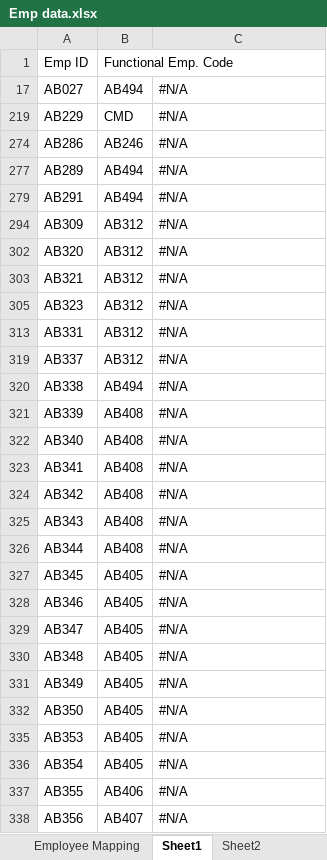
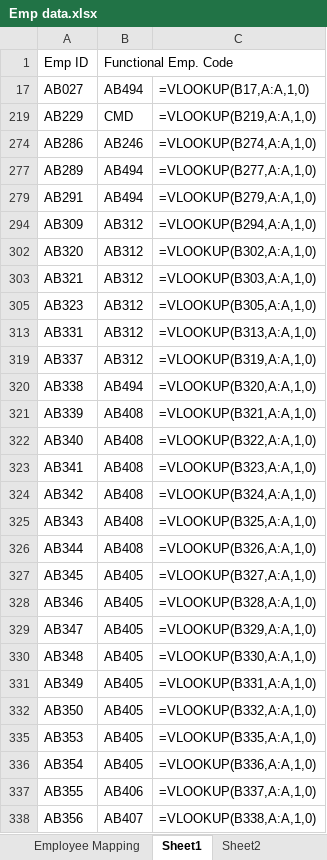
Before and after one commit to yash-desai-naik/bua-backend, an Excel workbook: Emp data.xlsx, sheet Sheet1, drawn as a sheet; only a part is shown; values as stored, in another font and other column widths than the file's, no cell formats; formulas without a stored value are shown as written; the diff covers the shown part only; the diff names each change by its address in the sheet, - before the commit and + after, or states it on an @@ line.

```diff
--- a/Emp data.xlsx (sheet Sheet1)
+++ b/Emp data.xlsx (sheet Sheet1)
-C17: #N/A
+C17: =VLOOKUP(B17,A:A,1,0)
-C219: #N/A
+C219: =VLOOKUP(B219,A:A,1,0)
-C274: #N/A
+C274: =VLOOKUP(B274,A:A,1,0)
-C277: #N/A
+C277: =VLOOKUP(B277,A:A,1,0)
-C279: #N/A
+C279: =VLOOKUP(B279,A:A,1,0)
-C294: #N/A
+C294: =VLOOKUP(B294,A:A,1,0)
-C302: #N/A
+C302: =VLOOKUP(B302,A:A,1,0)
-C303: #N/A
+C303: =VLOOKUP(B303,A:A,1,0)
-C305: #N/A
+C305: =VLOOKUP(B305,A:A,1,0)
-C313: #N/A
+C313: =VLOOKUP(B313,A:A,1,0)
-C319: #N/A
+C319: =VLOOKUP(B319,A:A,1,0)
-C320: #N/A
+C320: =VLOOKUP(B320,A:A,1,0)
-C321: #N/A
+C321: =VLOOKUP(B321,A:A,1,0)
-C322: #N/A
+C322: =VLOOKUP(B322,A:A,1,0)
-C323: #N/A
+C323: =VLOOKUP(B323,A:A,1,0)
-C324: #N/A
+C324: =VLOOKUP(B324,A:A,1,0)
-C325: #N/A
+C325: =VLOOKUP(B325,A:A,1,0)
-C326: #N/A
+C326: =VLOOKUP(B326,A:A,1,0)
-C327: #N/A
+C327: =VLOOKUP(B327,A:A,1,0)
-C328: #N/A
+C328: =VLOOKUP(B328,A:A,1,0)
-C329: #N/A
+C329: =VLOOKUP(B329,A:A,1,0)
-C330: #N/A
+C330: =VLOOKUP(B330,A:A,1,0)
-C331: #N/A
+C331: =VLOOKUP(B331,A:A,1,0)
-C332: #N/A
+C332: =VLOOKUP(B332,A:A,1,0)
-C335: #N/A
+C335: =VLOOKUP(B335,A:A,1,0)
-C336: #N/A
+C336: =VLOOKUP(B336,A:A,1,0)
-C337: #N/A
+C337: =VLOOKUP(B337,A:A,1,0)
-C338: #N/A
+C338: =VLOOKUP(B338,A:A,1,0)
```
Also changed, not shown: 46 edited cells elsewhere in this sheet, sheet Employee Mapping, sheet Job Evaluation Data, sheet Sheet2, sheet Job Evaluation Data (2), sheet Band Range, cell formats, hidden cells, 7 other files.
